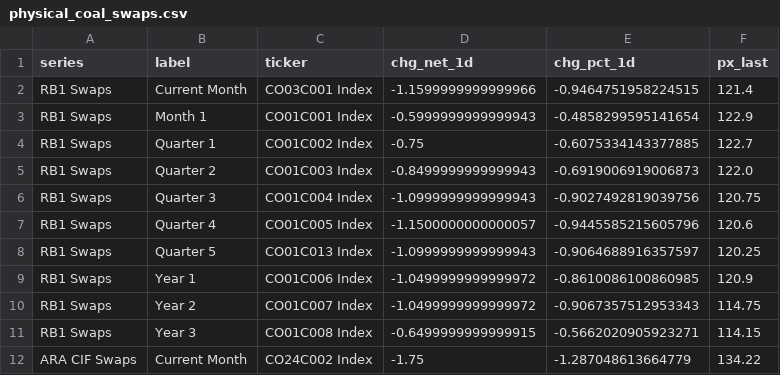
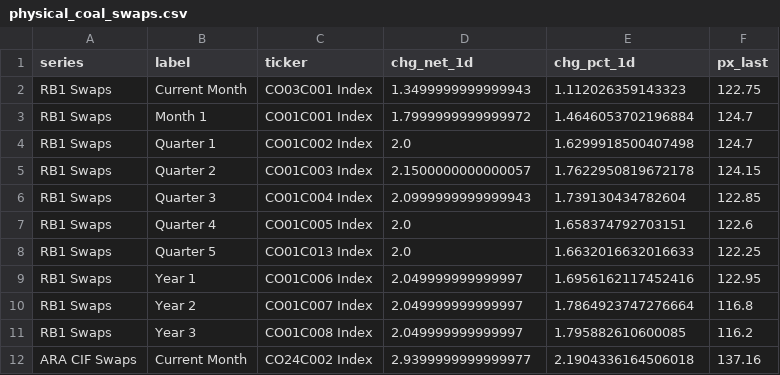
Before and after one commit to scottausor/energy-dashboard, a CSV file: data/prices/physical_coal_swaps.csv, drawn as a sheet; only a part is shown; the diff covers the shown part only.

Commit message:
data: auto-update 2026-09-28 19:00

```diff
--- a/data/prices/physical_coal_swaps.csv
+++ b/data/prices/physical_coal_swaps.csv
@@ -1,12 +1,12 @@
 series,label,ticker,chg_net_1d,chg_pct_1d,px_last
-RB1 Swaps,Current Month,CO03C001 Index,-1.1599999999999966,-0.9464751958224515,121.4
-RB1 Swaps,Month 1,CO01C001 Index,-0.5999999999999943,-0.4858299595141654,122.9
-RB1 Swaps,Quarter 1,CO01C002 Index,-0.75,-0.6075334143377885,122.7
-RB1 Swaps,Quarter 2,CO01C003 Index,-0.8499999999999943,-0.6919006919006873,122.0
-RB1 Swaps,Quarter 3,CO01C004 Index,-1.0999999999999943,-0.9027492819039756,120.75
-RB1 Swaps,Quarter 4,CO01C005 Index,-1.1500000000000057,-0.9445585215605796,120.6
-RB1 Swaps,Quarter 5,CO01C013 Index,-1.0999999999999943,-0.9064688916357597,120.25
-RB1 Swaps,Year 1,CO01C006 Index,-1.0499999999999972,-0.8610086100860985,120.9
-RB1 Swaps,Year 2,CO01C007 Index,-1.0499999999999972,-0.9067357512953343,114.75
-RB1 Swaps,Year 3,CO01C008 Index,-0.6499999999999915,-0.5662020905923271,114.15
-ARA CIF Swaps,Current Month,CO24C002 Index,-1.75,-1.287048613664779,134.22
+RB1 Swaps,Current Month,CO03C001 Index,1.3499999999999943,1.112026359143323,122.75
+RB1 Swaps,Month 1,CO01C001 Index,1.7999999999999972,1.4646053702196884,124.7
+RB1 Swaps,Quarter 1,CO01C002 Index,2.0,1.6299918500407498,124.7
+RB1 Swaps,Quarter 2,CO01C003 Index,2.1500000000000057,1.7622950819672178,124.15
+RB1 Swaps,Quarter 3,CO01C004 Index,2.0999999999999943,1.739130434782604,122.85
+RB1 Swaps,Quarter 4,CO01C005 Index,2.0,1.658374792703151,122.6
+RB1 Swaps,Quarter 5,CO01C013 Index,2.0,1.6632016632016633,122.25
+RB1 Swaps,Year 1,CO01C006 Index,2.049999999999997,1.6956162117452416,122.95
+RB1 Swaps,Year 2,CO01C007 Index,2.049999999999997,1.7864923747276664,116.8
+RB1 Swaps,Year 3,CO01C008 Index,2.049999999999997,1.795882610600085,116.2
+ARA CIF Swaps,Current Month,CO24C002 Index,2.9399999999999977,2.1904336164506018,137.16
```
Also changed, not shown: 27 edited cells elsewhere in this file, data/futures/CL1_Comdty_chain.csv, data/futures/NG1_Comdty_chain.csv, 10 other files.
